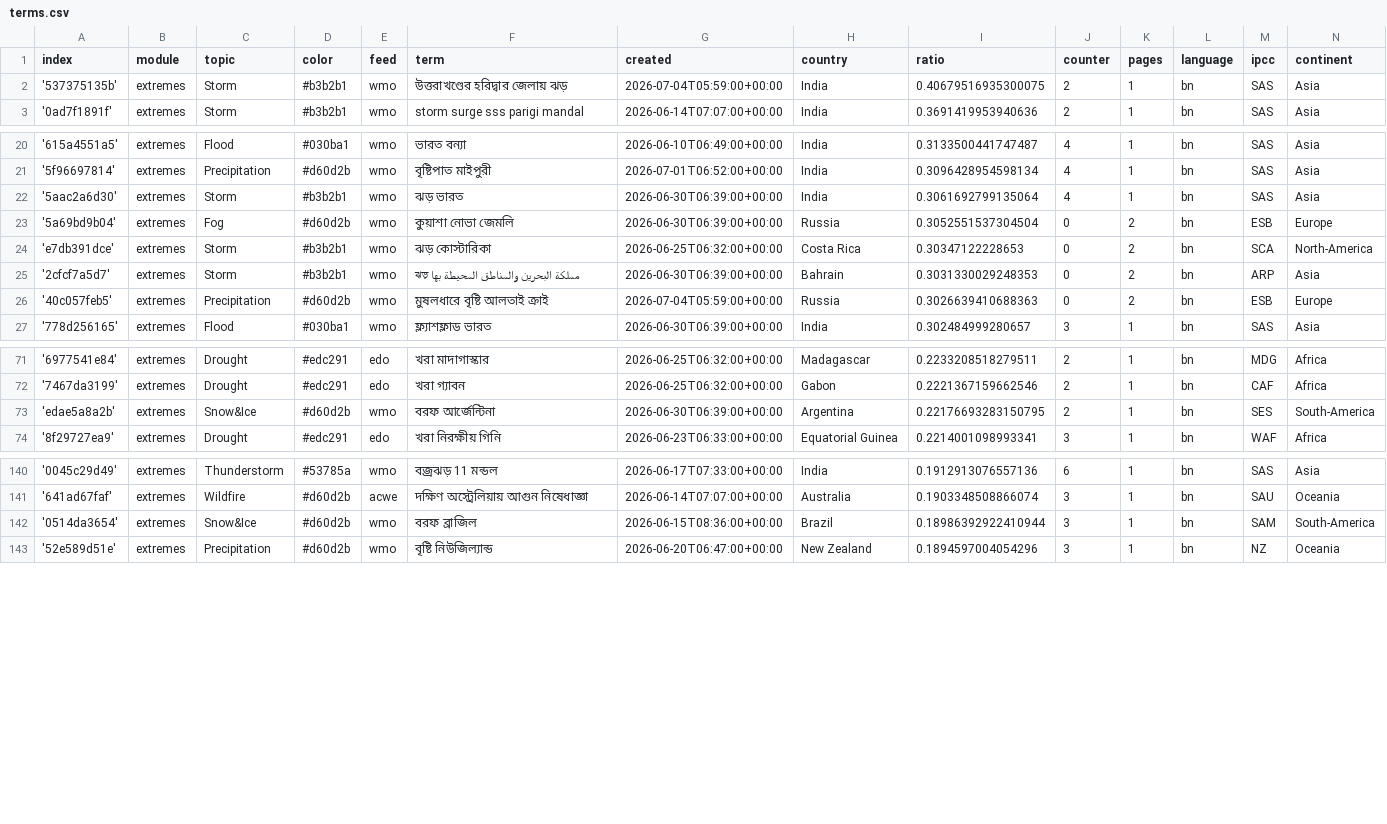
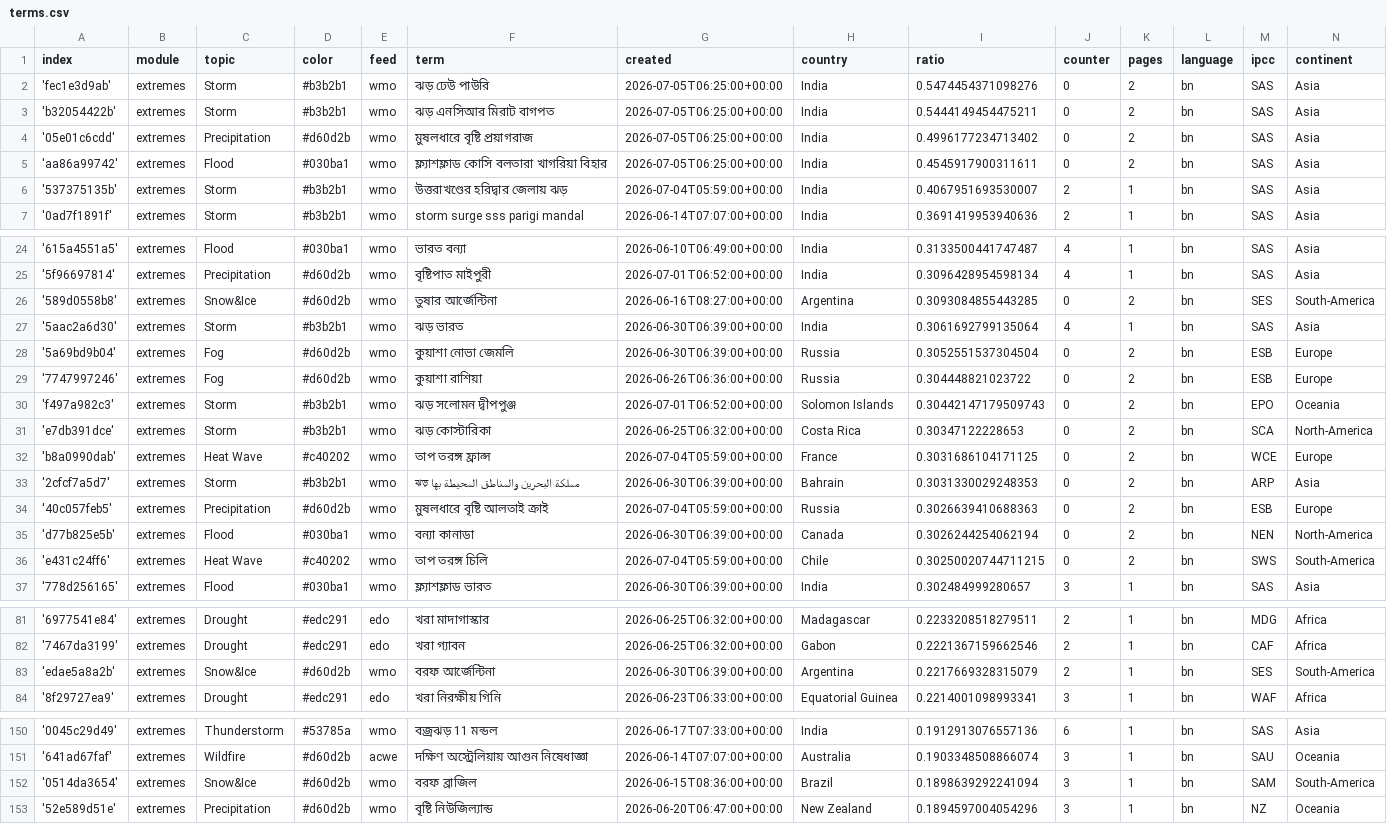
Before and after one commit to sonjanews/bengaliExtremes, a CSV file: terms.csv, drawn as a sheet; only a part is shown, gaps mark what is left out; the diff covers the shown part only.

Commit message:
Commit from GitHub Actions (import:0.0)

```diff
--- a/terms.csv
+++ b/terms.csv
@@ -1,3 +1,7 @@
 index,module,topic,color,feed,term,created,country,ratio,counter,pages,language,ipcc,continent
-'537375135b',extremes,Storm,#b3b2b1,wmo,উত্তরাখণ্ডের হরিদ্বার জেলায় ঝড়,2026-07-04T05:59:00+00:00,India,0.40679516935300075,2,1,bn,SAS,Asia
+'fec1e3d9ab',extremes,Storm,#b3b2b1,wmo,ঝড় ঢেউ পাউরি,2026-07-05T06:25:00+00:00,India,0.5474454371098276,0,2,bn,SAS,Asia
+'b32054422b',extremes,Storm,#b3b2b1,wmo,ঝড় এনসিআর মিরাট বাগপত,2026-07-05T06:25:00+00:00,India,0.5444149454475211,0,2,bn,SAS,Asia
+'05e01c6cdd',extremes,Precipitation,#d60d2b,wmo,মুষলধারে বৃষ্টি প্রয়াগরাজ,2026-07-05T06:25:00+00:00,India,0.4996177234713402,0,2,bn,SAS,Asia
+'aa86a99742',extremes,Flood,#030ba1,wmo,ফ্ল্যাশফ্লাড কোসি বলতারা খাগরিয়া বিহার,2026-07-05T06:25:00+00:00,India,0.4545917900311611,0,2,bn,SAS,Asia
+'537375135b',extremes,Storm,#b3b2b1,wmo,উত্তরাখণ্ডের হরিদ্বার জেলায় ঝড়,2026-07-04T05:59:00+00:00,India,0.4067951693530007,2,1,bn,SAS,Asia
 '0ad7f1891f',extremes,Storm,#b3b2b1,wmo,storm surge sss parigi mandal,2026-06-14T07:07:00+00:00,India,0.3691419953940636,2,1,bn,SAS,Asia
@@ -21,7 +25,13 @@ index,module,topic,color,feed,term,created,country,ratio,counter,pages,language,
 '5f96697814',extremes,Precipitation,#d60d2b,wmo,বৃষ্টিপাত মাইপুরী,2026-07-01T06:52:00+00:00,India,0.3096428954598134,4,1,bn,SAS,Asia
+'589d0558b8',extremes,Snow&Ice,#d60d2b,wmo,তুষার আর্জেন্টিনা,2026-06-16T08:27:00+00:00,Argentina,0.3093084855443285,0,2,bn,SES,South-America
 '5aac2a6d30',extremes,Storm,#b3b2b1,wmo,ঝড় ভারত,2026-06-30T06:39:00+00:00,India,0.3061692799135064,4,1,bn,SAS,Asia
 '5a69bd9b04',extremes,Fog,#d60d2b,wmo,কুয়াশা নোভা জেমলি,2026-06-30T06:39:00+00:00,Russia,0.3052551537304504,0,2,bn,ESB,Europe
+'7747997246',extremes,Fog,#d60d2b,wmo,কুয়াশা রাশিয়া,2026-06-26T06:36:00+00:00,Russia,0.304448821023722,0,2,bn,ESB,Europe
+'f497a982c3',extremes,Storm,#b3b2b1,wmo,ঝড় সলোমন দ্বীপপুঞ্জ,2026-07-01T06:52:00+00:00,Solomon Islands,0.30442147179509743,0,2,bn,EPO,Oceania
 'e7db391dce',extremes,Storm,#b3b2b1,wmo,ঝড় কোস্টারিকা,2026-06-25T06:32:00+00:00,Costa Rica,0.30347122228653,0,2,bn,SCA,North-America
+'b8a0990dab',extremes,Heat Wave,#c40202,wmo,তাপ তরঙ্গ ফ্রান্স,2026-07-04T05:59:00+00:00,France,0.3031686104171125,0,2,bn,WCE,Europe
 '2cfcf7a5d7',extremes,Storm,#b3b2b1,wmo,ঝড় مملكة البحرين والمناطق المحيطة بها,2026-06-30T06:39:00+00:00,Bahrain,0.3031330029248353,0,2,bn,ARP,Asia
 '40c057feb5',extremes,Precipitation,#d60d2b,wmo,মুষলধারে বৃষ্টি আলতাই ক্রাই,2026-07-04T05:59:00+00:00,Russia,0.3026639410688363,0,2,bn,ESB,Europe
+'d77b825e5b',extremes,Flood,#030ba1,wmo,বন্যা কানাডা,2026-06-30T06:39:00+00:00,Canada,0.3026244254062194,0,2,bn,NEN,North-America
+'e431c24ff6',extremes,Heat Wave,#c40202,wmo,তাপ তরঙ্গ চিলি,2026-07-04T05:59:00+00:00,Chile,0.30250020744711215,0,2,bn,SWS,South-America
 '778d256165',extremes,Flood,#030ba1,wmo,ফ্ল্যাশফ্লাড ভারত,2026-06-30T06:39:00+00:00,India,0.302484999280657,3,1,bn,SAS,Asia
@@ -72,3 +82,3 @@ index,module,topic,color,feed,term,created,country,ratio,counter,pages,language,
 '7467da3199',extremes,Drought,#edc291,edo,খরা গ্যাবন,2026-06-25T06:32:00+00:00,Gabon,0.2221367159662546,2,1,bn,CAF,Africa
-'edae5a8a2b',extremes,Snow&Ice,#d60d2b,wmo,বরফ আর্জেন্টিনা,2026-06-30T06:39:00+00:00,Argentina,0.22176693283150795,2,1,bn,SES,South-America
+'edae5a8a2b',extremes,Snow&Ice,#d60d2b,wmo,বরফ আর্জেন্টিনা,2026-06-30T06:39:00+00:00,Argentina,0.2217669328315079,2,1,bn,SES,South-America
 '8f29727ea9',extremes,Drought,#edc291,edo,খরা নিরক্ষীয় গিনি,2026-06-23T06:33:00+00:00,Equatorial Guinea,0.2214001098993341,3,1,bn,WAF,Africa
@@ -141,3 +151,3 @@ index,module,topic,color,feed,term,created,country,ratio,counter,pages,language,
 '641ad67faf',extremes,Wildfire,#d60d2b,acwe,দক্ষিণ অস্ট্রেলিয়ায় আগুন নিষেধাজ্ঞা,2026-06-14T07:07:00+00:00,Australia,0.1903348508866074,3,1,bn,SAU,Oceania
-'0514da3654',extremes,Snow&Ice,#d60d2b,wmo,বরফ ব্রাজিল,2026-06-15T08:36:00+00:00,Brazil,0.18986392922410944,3,1,bn,SAM,South-America
+'0514da3654',extremes,Snow&Ice,#d60d2b,wmo,বরফ ব্রাজিল,2026-06-15T08:36:00+00:00,Brazil,0.1898639292241094,3,1,bn,SAM,South-America
 '52e589d51e',extremes,Precipitation,#d60d2b,wmo,বৃষ্টি নিউজিল্যান্ড,2026-06-20T06:47:00+00:00,New Zealand,0.1894597004054296,3,1,bn,NZ,Oceania
```
Also changed, not shown: 6 edited cells elsewhere in this file.
